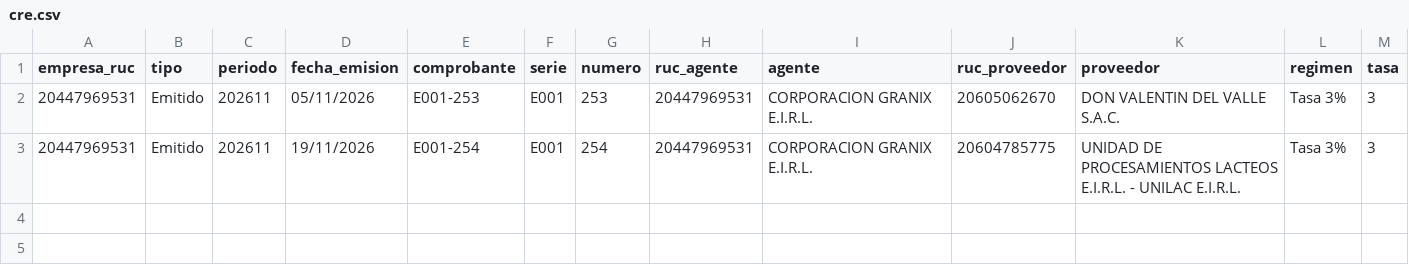
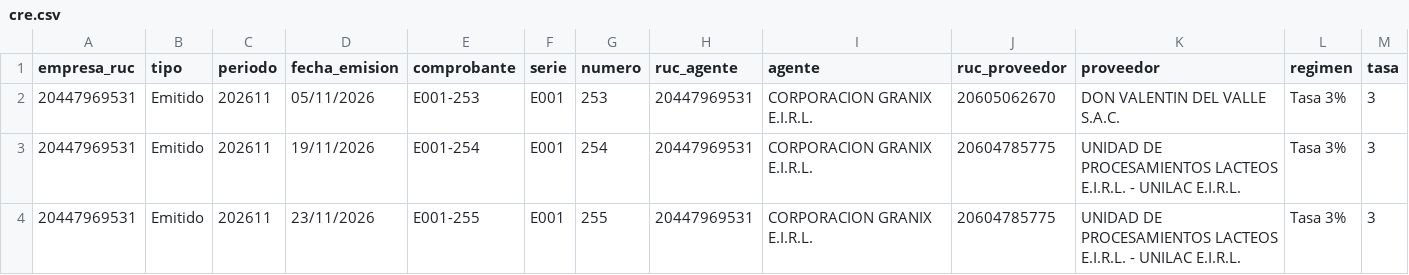
Before and after one commit to Aquivan/Claude, a CSV file: retenciones/datos/20447969531/2026/11/cre.csv, drawn as a sheet; only a part is shown; rows hold the shown columns only; the diff names each change by its address in the sheet, - before the commit and + after, or states it on an @@ line.

```diff
--- a/retenciones/datos/20447969531/2026/11/cre.csv
+++ b/retenciones/datos/20447969531/2026/11/cre.csv
+row 4: 20447969531 | Emitido | 202611 | 23/11/2026 | E001-255 | E001 | 255 | 20447969531 | CORPORACION GRANIX E.I.R.L. | 20604785775 | UNIDAD DE PROCESAMIENTOS LACTEOS E.I.R.L. - UNILAC E.I.R.L. | Tasa 3% | 3
```
Also changed, not shown: retenciones/datos/20447969531/2026/11/detalle.csv, retenciones/datos/20609309793/2026/11/cre.csv, 5 other files.
